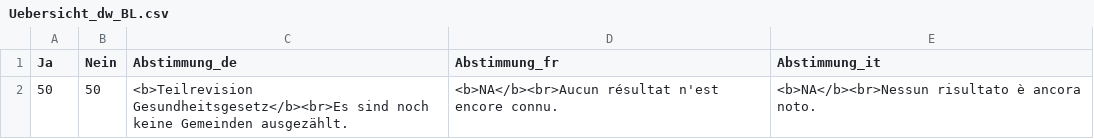
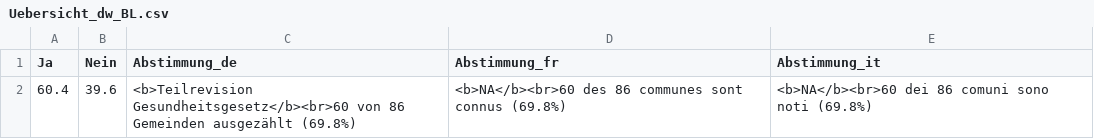
Before and after one commit to awp-finanznachrichten/lena_september2024, a CSV file: Output_Overviews/Uebersicht_dw_BL.csv, drawn as a sheet; removed rows and columns are numbered as before the commit, all else as after; the diff names each change by its address in the sheet, - before the commit and + after, or states it on an @@ line.

```diff
--- a/Output_Overviews/Uebersicht_dw_BL.csv
+++ b/Output_Overviews/Uebersicht_dw_BL.csv
-row 2: 50 | 50 | <b>Teilrevision Gesundheitsgesetz</b><br>Es sind noch keine Gemeinden ausgezählt. | <b>NA</b><br>Aucun résultat n'est encore connu. | <b>NA</b><br>Nessun risultato è ancora noto.
+row 2: 60.4 | 39.6 | <b>Teilrevision Gesundheitsgesetz</b><br>60 von 86 Gemeinden ausgezählt (69.8%) | <b>NA</b><br>60 des 86 communes sont connus (69.8%) | <b>NA</b><br>60 dei 86 comuni sono noti (69.8%)
```
Also changed, not shown: Output_Overviews/Uebersicht_dw_ZH.csv.
